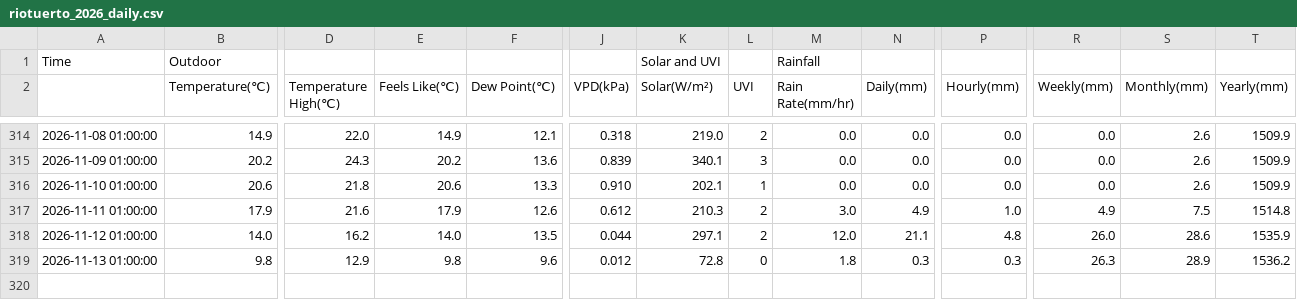
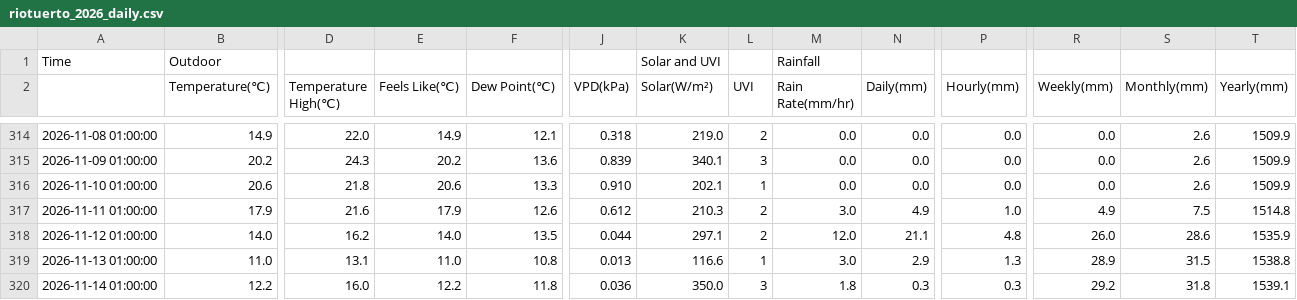
Before and after one commit to egofer/meteoriotuerto, a CSV file: 2026/data/riotuerto_2026_daily.csv, drawn as a sheet; only a part is shown, gaps mark what is left out; rows hold the shown columns only; the diff covers the shown part only; the diff names each change by its address in the sheet, - before the commit and + after, or states it on an @@ line.

```diff
--- a/2026/data/riotuerto_2026_daily.csv
+++ b/2026/data/riotuerto_2026_daily.csv
-B319 (Temperature(℃)): 9.8
+B319 (Temperature(℃)): 11.0
-D319 (Temperature High(℃)): 12.9
+D319 (Temperature High(℃)): 13.1
-E319 (Feels Like(℃)): 9.8
+E319 (Feels Like(℃)): 11.0
-F319 (Dew Point(℃)): 9.6
+F319 (Dew Point(℃)): 10.8
-J319 (VPD(kPa)): 0.012
+J319 (VPD(kPa)): 0.013
-K319 (Solar(W/m²)): 72.8
+K319 (Solar(W/m²)): 116.6
-L319 (UVI): 0
+L319 (UVI): 1
-M319 (Rain Rate(mm/hr)): 1.8
+M319 (Rain Rate(mm/hr)): 3.0
-N319 (Daily(mm)): 0.3
+N319 (Daily(mm)): 2.9
-P319 (Hourly(mm)): 0.3
+P319 (Hourly(mm)): 1.3
-R319 (Weekly(mm)): 26.3
+R319 (Weekly(mm)): 28.9
-S319 (Monthly(mm)): 28.9
+S319 (Monthly(mm)): 31.5
-T319 (Yearly(mm)): 1536.2
+T319 (Yearly(mm)): 1538.8
+row 320: 2026-11-14 01:00:00 | 12.2 | 16.0 | 12.2 | 11.8 | 0.036 | 350.0 | 3 | 1.8 | 0.3 | 0.3 | 29.2 | 31.8 | 1539.1
```
Also changed, not shown: 3 edited cells elsewhere in this file, 9 other files.
